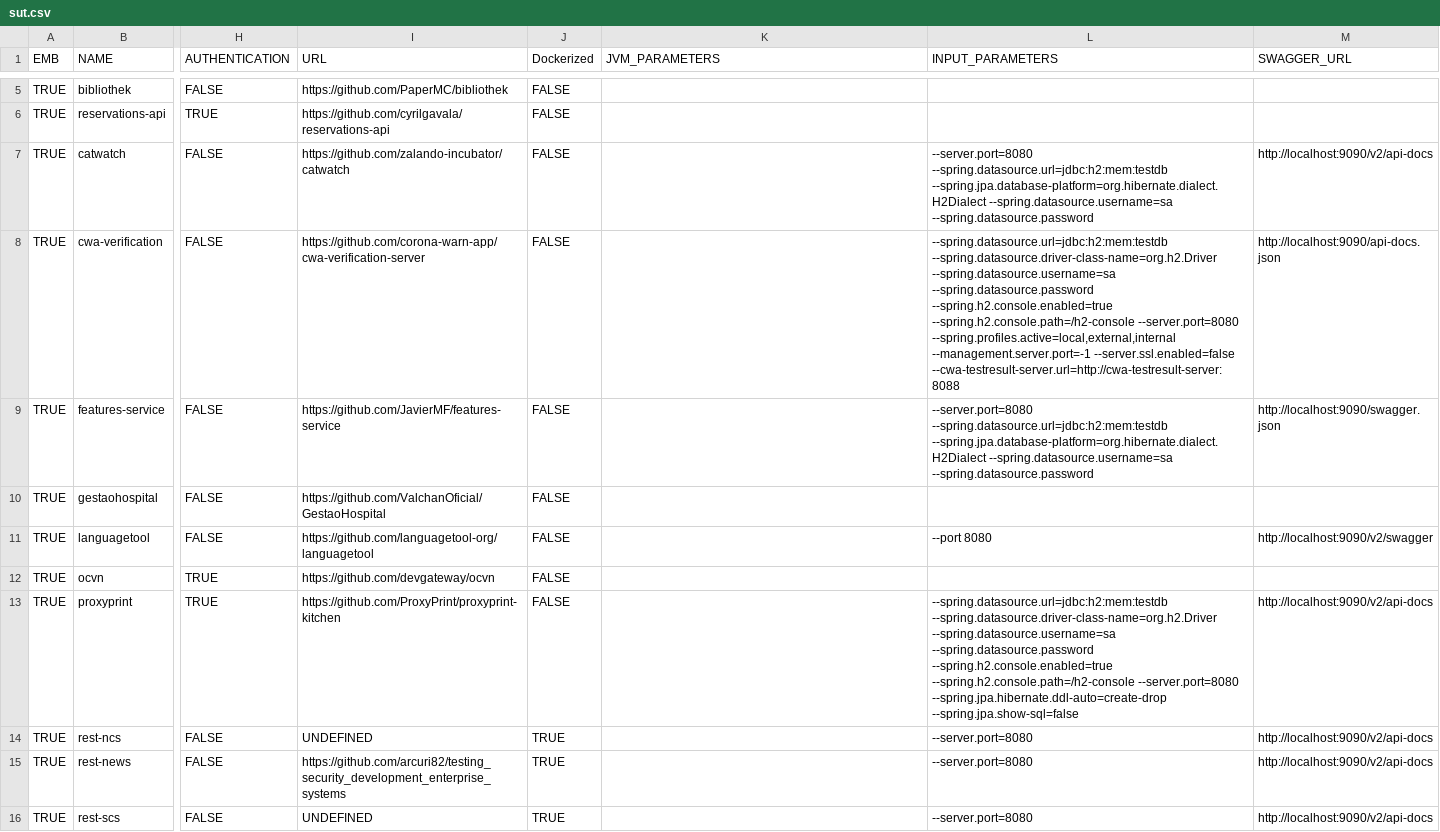
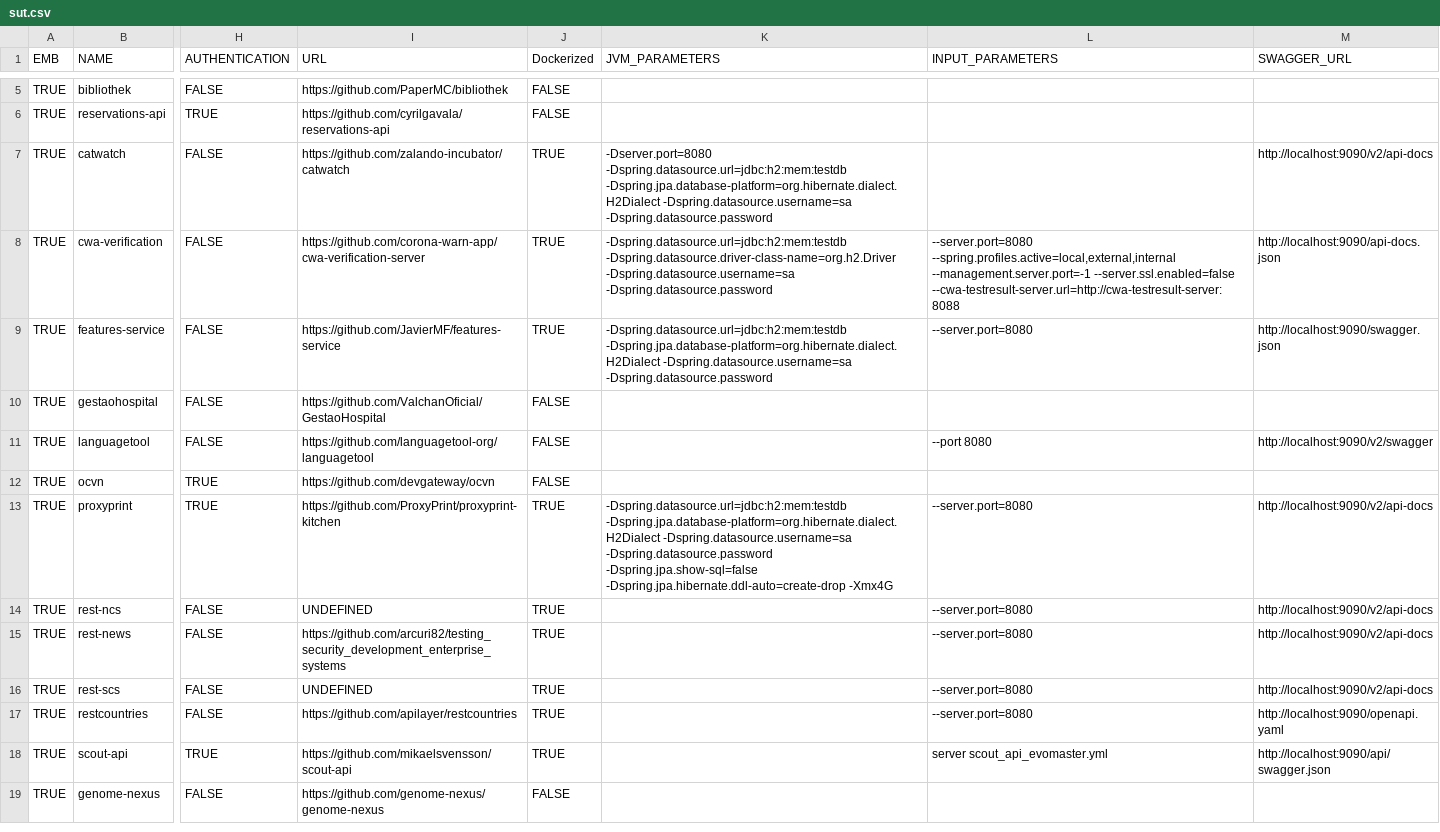
Before and after one commit to aster-test-generation/Co-Aster-EMB, a CSV file: scripts/dockerize/data/sut.csv, drawn as a sheet; only a part is shown, gaps mark what is left out; the shorter side is filled out with more unchanged rows; the diff names each change by its address in the sheet, - before the commit and + after, or states it on an @@ line.

```diff
--- a/scripts/dockerize/data/sut.csv
+++ b/scripts/dockerize/data/sut.csv
-J7:J9 (Dockerized): FALSE
+J7:J9 (Dockerized): TRUE
-K7 (JVM_PARAMETERS): (empty)
+K7 (JVM_PARAMETERS): -Dserver.port=8080 -Dspring.datasource.url=jdbc:h2:mem:testdb -Dspring.jpa.database-platform=org.hibernate.dialect.H2Dialect -Dspring.datasource.username=sa -Dspring.datasource.password
-L7 (INPUT_PARAMETERS): --server.port=8080 --spring.datasource.url=jdbc:h2:mem:testdb --spring.jpa.database-platform=org.hibernate.dialect.H2Dialect --spring.datasource.username=sa --spring.datasource.password
+L7 (INPUT_PARAMETERS): (empty)
-K8 (JVM_PARAMETERS): (empty)
+K8 (JVM_PARAMETERS): -Dspring.datasource.url=jdbc:h2:mem:testdb -Dspring.datasource.driver-class-name=org.h2.Driver -Dspring.datasource.username=sa -Dspring.datasource.password
-L8 (INPUT_PARAMETERS): --spring.datasource.url=jdbc:h2:mem:testdb --spring.datasource.driver-class-name=org.h2.Driver --spring.datasource.username=sa --spring.datasource.password --spring.h2.console.enabled=true --spring.h2.console.path=/h2-console --server.port=8080 --spring.profiles.active=local,external,internal…
+L8 (INPUT_PARAMETERS): --server.port=8080 --spring.profiles.active=local,external,internal…
-K9 (JVM_PARAMETERS): (empty)
+K9 (JVM_PARAMETERS): -Dspring.datasource.url=jdbc:h2:mem:testdb -Dspring.jpa.database-platform=org.hibernate.dialect.H2Dialect -Dspring.datasource.username=sa -Dspring.datasource.password
-L9 (INPUT_PARAMETERS): --server.port=8080 --spring.datasource.url=jdbc:h2:mem:testdb --spring.jpa.database-platform=org.hibernate.dialect.H2Dialect --spring.datasource.username=sa --spring.datasource.password
+L9 (INPUT_PARAMETERS): --server.port=8080
-J13 (Dockerized): FALSE
+J13 (Dockerized): TRUE
-K13 (JVM_PARAMETERS): (empty)
+K13 (JVM_PARAMETERS): -Dspring.datasource.url=jdbc:h2:mem:testdb -Dspring.jpa.database-platform=org.hibernate.dialect.H2Dialect -Dspring.datasource.username=sa -Dspring.datasource.password -Dspring.jpa.show-sql=false -Dspring.jpa.hibernate.ddl-auto=create-drop -Xmx4G
-L13 (INPUT_PARAMETERS): --spring.datasource.url=jdbc:h2:mem:testdb --spring.datasource.driver-class-name=org.h2.Driver --spring.datasource.username=sa --spring.datasource.password --spring.h2.console.enabled=true --spring.h2.console.path=/h2-console --server.port=8080 --spring.jpa.hibernate.ddl-auto=create-drop --spring.jpa.show-sql=false
+L13 (INPUT_PARAMETERS): --server.port=8080
```
Also changed, not shown: 1 other file.
